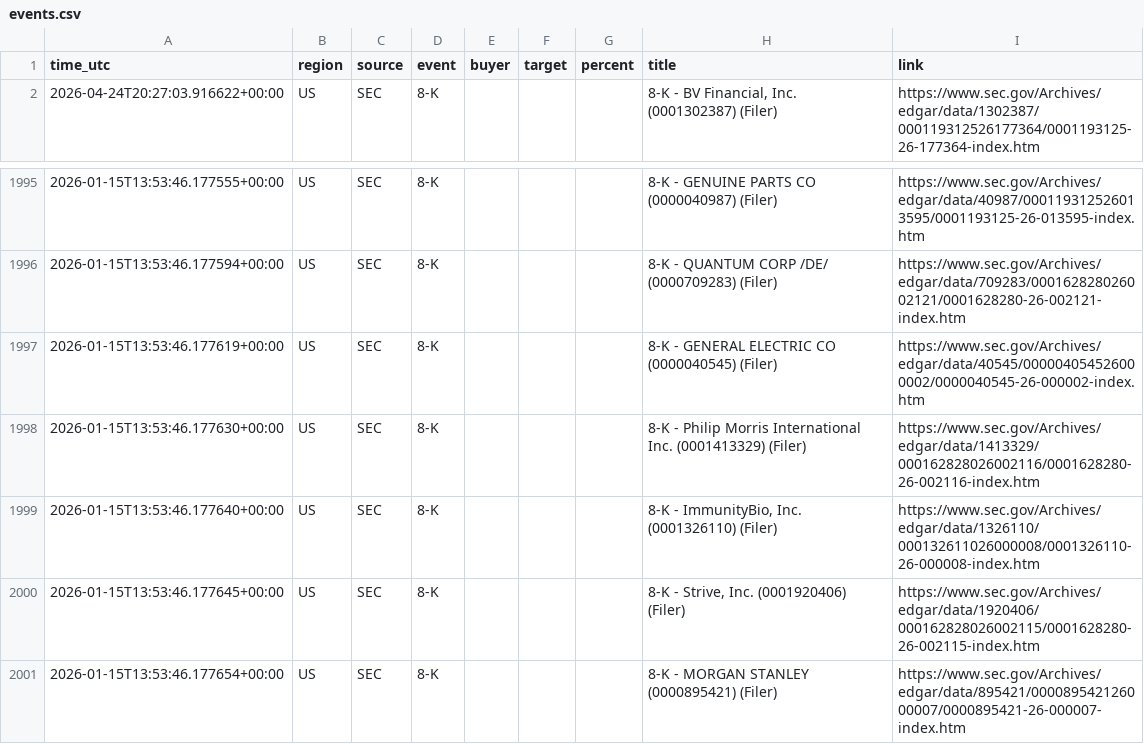
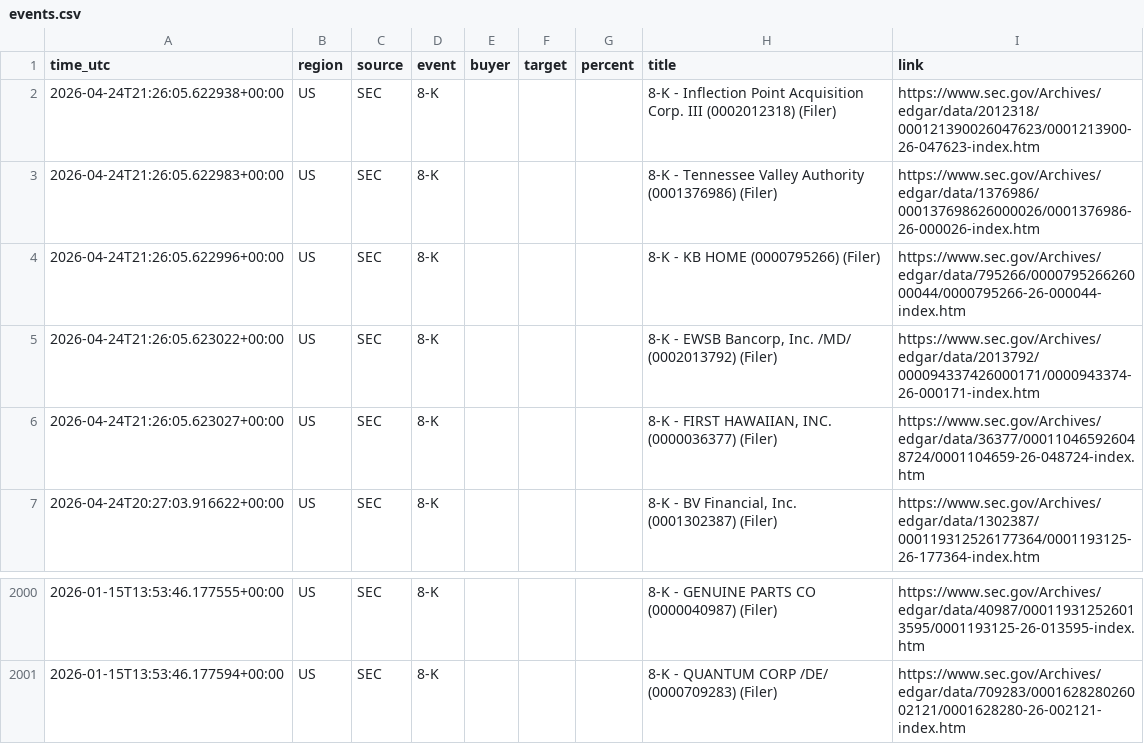
Before and after one commit to 495m5mghnv-arch/StakeWatch-, a CSV file: docs/events.csv, drawn as a sheet; only a part is shown, gaps mark what is left out; removed rows and columns are numbered as before the commit, all else as after; the diff names each change by its address in the sheet, - before the commit and + after, or states it on an @@ line.

Commit message:
Update SEC data

```diff
--- a/docs/events.csv
+++ b/docs/events.csv
+row 2: 2026-04-24T21:26:05.622938+00:00 | US | SEC | 8-K |  |  |  | 8-K - Inflection Point Acquisition Corp. III (0002012318) (Filer) | https://www.sec.gov/Archives/edgar/data/2012318/000121390026047623/0001213900-26-047623-index.htm
+row 3: 2026-04-24T21:26:05.622983+00:00 | US | SEC | 8-K |  |  |  | 8-K - Tennessee Valley Authority (0001376986) (Filer) | https://www.sec.gov/Archives/edgar/data/1376986/000137698626000026/0001376986-26-000026-index.htm
+row 4: 2026-04-24T21:26:05.622996+00:00 | US | SEC | 8-K |  |  |  | 8-K - KB HOME (0000795266) (Filer) | https://www.sec.gov/Archives/edgar/data/795266/000079526626000044/0000795266-26-000044-index.htm
+row 5: 2026-04-24T21:26:05.623022+00:00 | US | SEC | 8-K |  |  |  | 8-K - EWSB Bancorp, Inc. /MD/ (0002013792) (Filer) | https://www.sec.gov/Archives/edgar/data/2013792/000094337426000171/0000943374-26-000171-index.htm
+row 6: 2026-04-24T21:26:05.623027+00:00 | US | SEC | 8-K |  |  |  | 8-K - FIRST HAWAIIAN, INC. (0000036377) (Filer) | https://www.sec.gov/Archives/edgar/data/36377/000110465926048724/0001104659-26-048724-index.htm
-row 1997: 2026-01-15T13:53:46.177619+00:00 | US | SEC | 8-K |  |  |  | 8-K - GENERAL ELECTRIC CO (0000040545) (Filer) | https://www.sec.gov/Archives/edgar/data/40545/000004054526000002/0000040545-26-000002-index.htm
-row 1998: 2026-01-15T13:53:46.177630+00:00 | US | SEC | 8-K |  |  |  | 8-K - Philip Morris International Inc. (0001413329) (Filer) | https://www.sec.gov/Archives/edgar/data/1413329/000162828026002116/0001628280-26-002116-index.htm
-row 1999: 2026-01-15T13:53:46.177640+00:00 | US | SEC | 8-K |  |  |  | 8-K - ImmunityBio, Inc. (0001326110) (Filer) | https://www.sec.gov/Archives/edgar/data/1326110/000132611026000008/0001326110-26-000008-index.htm
-row 2000: 2026-01-15T13:53:46.177645+00:00 | US | SEC | 8-K |  |  |  | 8-K - Strive, Inc. (0001920406) (Filer) | https://www.sec.gov/Archives/edgar/data/1920406/000162828026002115/0001628280-26-002115-index.htm
-row 2001: 2026-01-15T13:53:46.177654+00:00 | US | SEC | 8-K |  |  |  | 8-K - MORGAN STANLEY (0000895421) (Filer) | https://www.sec.gov/Archives/edgar/data/895421/000089542126000007/0000895421-26-000007-index.htm
```
Also changed, not shown: events.csv, 3 other files.
